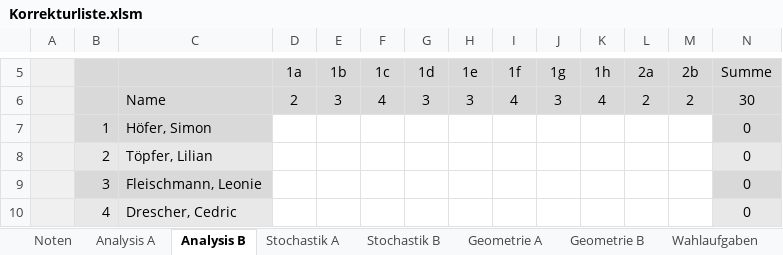
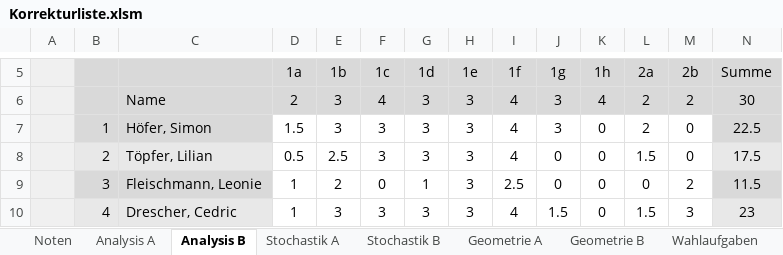
Before and after one commit to bee-eater/EXCEL-Korrekturliste-Mathe-ABI, an Excel workbook: Korrekturliste.xlsm, sheet Analysis B, drawn as a sheet; only a part is shown, gaps mark what is left out; values as stored, in another font and other column widths than the file's, no borders; the diff covers the shown part only; the diff names each change by its address in the sheet, - before the commit and + after, or states it on an @@ line.

```diff
--- a/Korrekturliste.xlsm (sheet Analysis B)
+++ b/Korrekturliste.xlsm (sheet Analysis B)
-D7 (1a): (empty)
+D7 (1a): 1.5
-E7 (1b): (empty)
+E7 (1b): 3
-F7:F8 (1c): (empty)
+F7:F8 (1c): 3
-G7:G8 (1d): (empty)
+G7:G8 (1d): 3
-H7:H10 (1e): (empty)
+H7:H10 (1e): 3
-I7:I8 (1f): (empty)
+I7:I8 (1f): 4
-J7 (1g): (empty)
+J7 (1g): 3
-K7:K10 (1h): (empty)
+K7:K10 (1h): 0
-L7 (2a): (empty)
+L7 (2a): 2
-M7:M8 (2b): (empty)
+M7:M8 (2b): 0
-N7 (Summe): 0
+N7 (Summe): 22.5
-D8 (1a): (empty)
+D8 (1a): 0.5
-E8 (1b): (empty)
+E8 (1b): 2.5
-J8:J9 (1g): (empty)
+J8:J9 (1g): 0
-L8 (2a): (empty)
+L8 (2a): 1.5
-N8 (Summe): 0
+N8 (Summe): 17.5
-D9:D10 (1a): (empty)
+D9:D10 (1a): 1
-E9 (1b): (empty)
+E9 (1b): 2
-F9 (1c): (empty)
+F9 (1c): 0
-G9 (1d): (empty)
+G9 (1d): 1
-I9 (1f): (empty)
+I9 (1f): 2.5
-L9 (2a): (empty)
+L9 (2a): 0
-M9 (2b): (empty)
+M9 (2b): 2
-N9 (Summe): 0
+N9 (Summe): 11.5
-E10 (1b): (empty)
+E10 (1b): 3
-F10 (1c): (empty)
+F10 (1c): 3
-G10 (1d): (empty)
+G10 (1d): 3
-I10 (1f): (empty)
+I10 (1f): 4
-J10 (1g): (empty)
+J10 (1g): 1.5
-L10 (2a): (empty)
+L10 (2a): 1.5
-M10 (2b): (empty)
+M10 (2b): 3
-N10 (Summe): 0
+N10 (Summe): 23
```
Also changed, not shown: 1 added row, 1 removed row and 209 edited cells elsewhere in this sheet, sheet Noten, sheet Analysis A, sheet Geometrie B, sheet Stochastik B, sheet Wahlaufgaben, sheet Config, 3 more sheets, formulas that keep their value, hidden cells, charts or pictures, 7 other files.
